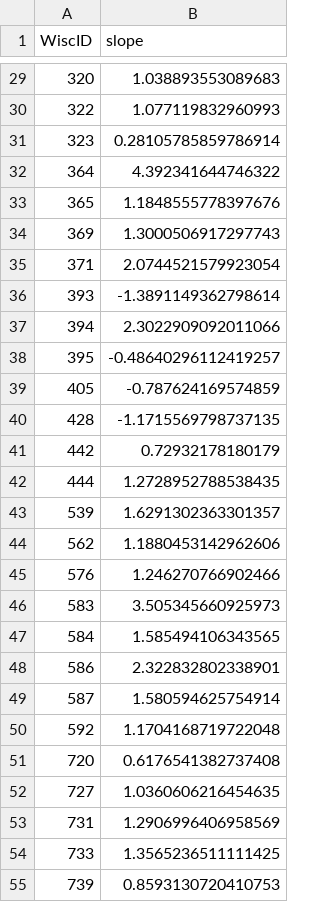
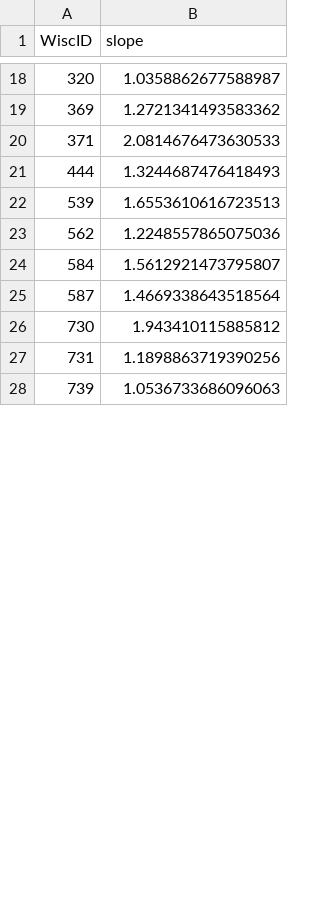
Before and after one commit to nrlottig/waterlevels, a CSV file: BayHModels/regressionstats.csv, drawn as a sheet; only a part is shown, gaps mark what is left out; the diff covers the shown part only.

```diff
--- a/BayHModels/regressionstats.csv
+++ b/BayHModels/regressionstats.csv
@@ -29,27 +18,11 @@ WiscID,slope
-320,1.038893553089683
-322,1.077119832960993
-323,0.28105785859786914
-364,4.392341644746322
-365,1.1848555778397676
-369,1.3000506917297743
-371,2.0744521579923054
-393,-1.3891149362798614
-394,2.3022909092011066
-395,-0.48640296112419257
-405,-0.787624169574859
-428,-1.1715569798737135
-442,0.72932178180179
-444,1.2728952788538435
-539,1.6291302363301357
-562,1.1880453142962606
-576,1.246270766902466
-583,3.505345660925973
-584,1.585494106343565
-586,2.322832802338901
-587,1.580594625754914
-592,1.1704168719722048
-720,0.6176541382737408
-727,1.0360606216454635
-731,1.2906996406958569
-733,1.3565236511111425
-739,0.8593130720410753
+320,1.0358862677588987
+369,1.2721341493583362
+371,2.0814676473630533
+444,1.3244687476418493
+539,1.6553610616723513
+562,1.2248557865075036
+584,1.5612921473795807
+587,1.4669338643518564
+730,1.943410115885812
+731,1.1898863719390256
+739,1.0536733686096063
```
Also changed, not shown: 10 added rows, 32 removed rows and 19 edited cells elsewhere in this file, 3 other files.
